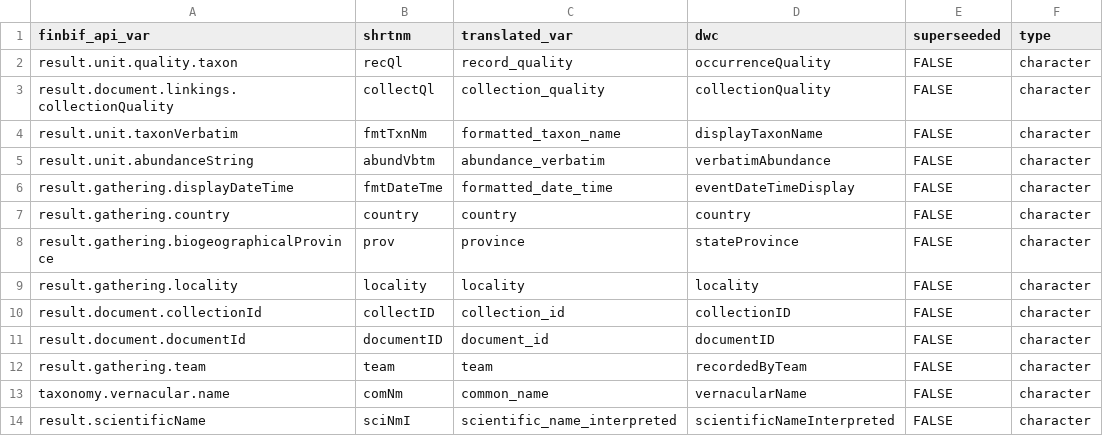
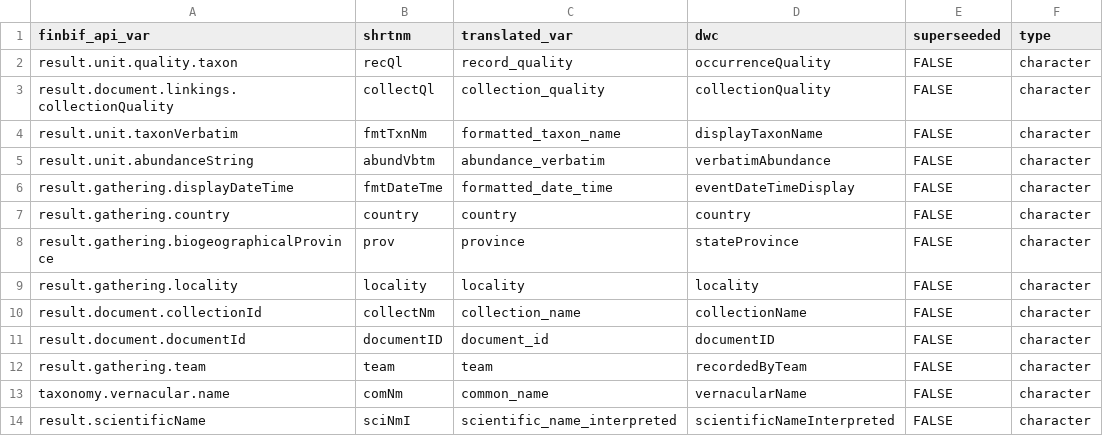
Before and after one commit to luomus/finbif, a CSV file: data-raw/lite_download_file_variables.csv, drawn as a sheet; only a part is shown.

```diff
--- a/data-raw/lite_download_file_variables.csv
+++ b/data-raw/lite_download_file_variables.csv
@@ -9,3 +9,3 @@ result.gathering.biogeographicalProvince,prov,province,stateProvince,FALSE,chara
 result.gathering.locality,locality,locality,locality,FALSE,character
-result.document.collectionId,collectID,collection_id,collectionID,FALSE,character
+result.document.collectionId,collectNm,collection_name,collectionName,FALSE,character
 result.document.documentId,documentID,document_id,documentID,FALSE,character
```
Also changed, not shown: data-raw/variables.csv, data-raw/variables_test.csv, 1 other file.
